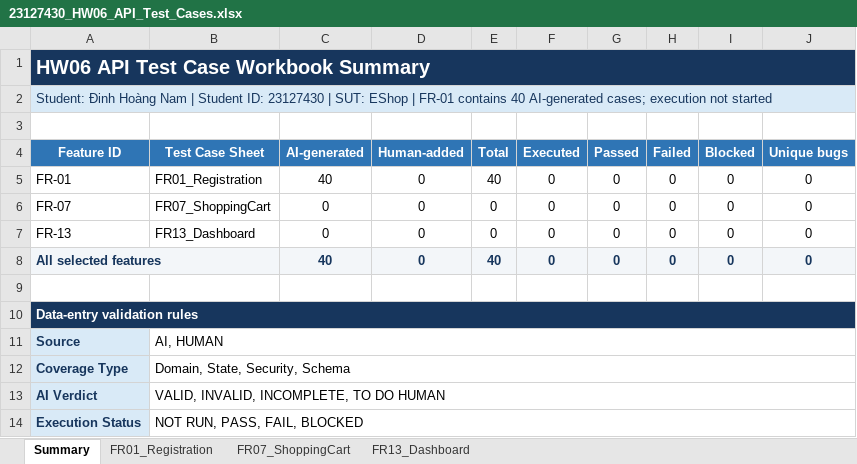
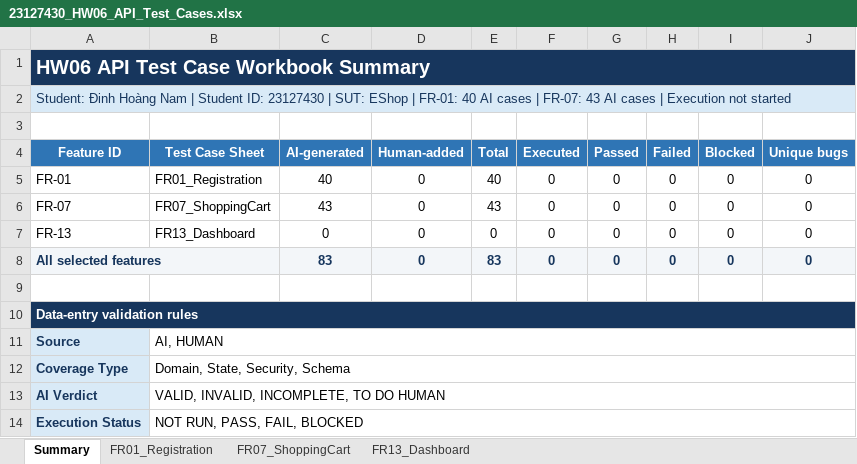
Before and after one commit to namdin05/ST-Group, an Excel workbook: 23127430/HW06/hw06-api-testing/test-cases/23127430_HW06_API_Test_Cases.xlsx, sheet Summary, drawn as a sheet; values as stored, in another font and other column widths than the file's, no borders; the diff names each change by its address in the sheet, - before the commit and + after, or states it on an @@ line.

Commit message:
test(fr07): add AI-generated shopping cart API cases

```diff
--- a/23127430/HW06/hw06-api-testing/test-cases/23127430_HW06_API_Test_Cases.xlsx (sheet Summary)
+++ b/23127430/HW06/hw06-api-testing/test-cases/23127430_HW06_API_Test_Cases.xlsx (sheet Summary)
-A2 (Feature ID): …EShop | FR-01 contains 40 AI-generated cases; execution not started
+A2 (Feature ID): …EShop | FR-01: 40 AI cases | FR-07: 43 AI cases | Execution not started
-C6 (AI-generated): 0
+C6 (AI-generated): 43
-E6 (Total): 0
+E6 (Total): 43
-C8 (AI-generated): 40
+C8 (AI-generated): 83
-E8 (Total): 40
+E8 (Total): 83
```
Also changed, not shown: sheet FR07_ShoppingCart.
